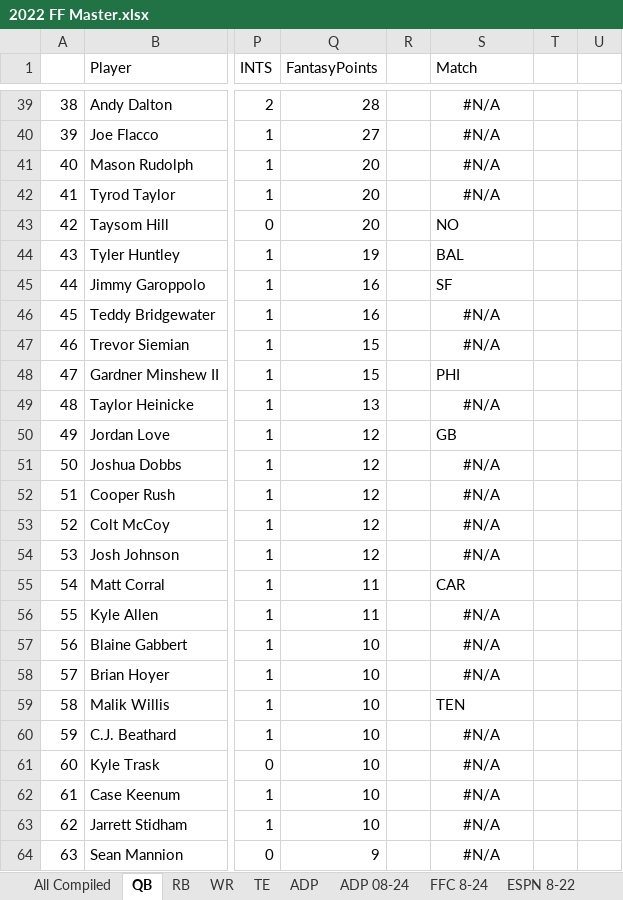
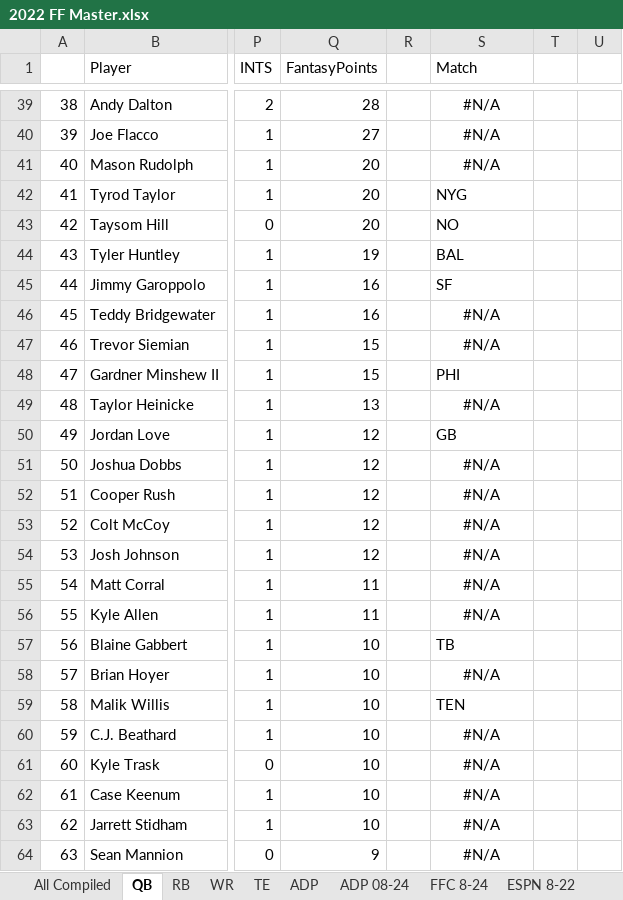
Before and after one commit to f22tank/fantasy_football_data, an Excel workbook: 2022 FF Master.xlsx, sheet QB, drawn as a sheet; only a part is shown, gaps mark what is left out; values as stored, in another font and other column widths than the file's, no borders; conditional formats not drawn; the diff names each change by its address in the sheet, - before the commit and + after, or states it on an @@ line.

```diff
--- a/2022 FF Master.xlsx (sheet QB)
+++ b/2022 FF Master.xlsx (sheet QB)
-S42 (Match): #N/A
+S42 (Match): NYG
-S42 alignment: center
+S42 alignment: left
-S55 (Match): CAR
+S55 (Match): #N/A
-S55 alignment: left
+S55 alignment: center
-S57 (Match): #N/A
+S57 (Match): TB
-S57 alignment: center
+S57 alignment: left
```
Also changed, not shown: sheet ADP, sheet ADP 08-24, sheet ESPN 8-22, sheet RB, sheet WR, sheet TE, 2 more sheets, formulas that keep their value, 1 other file.
